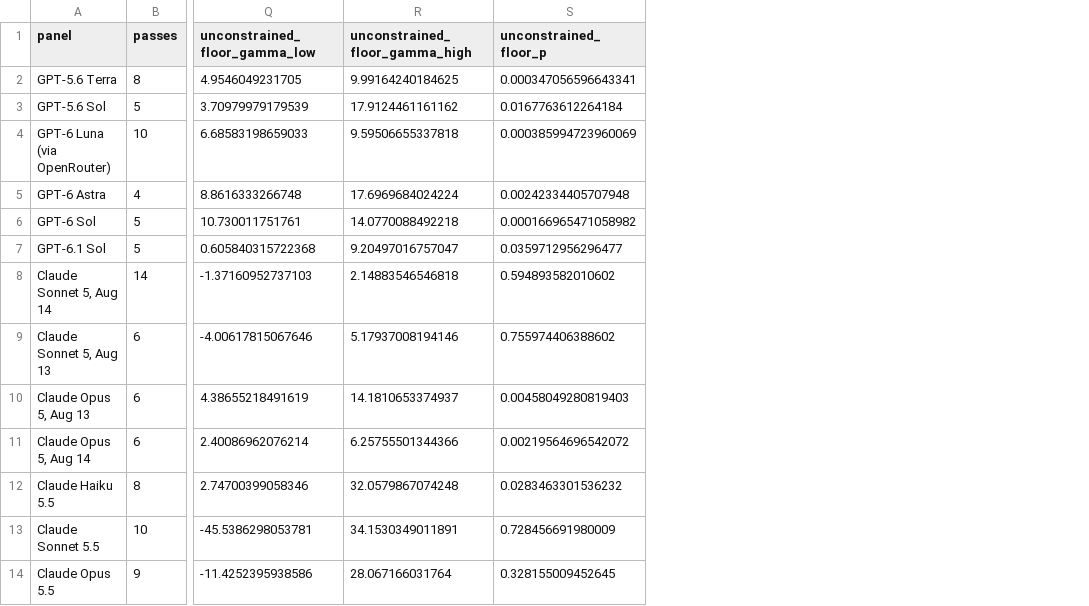
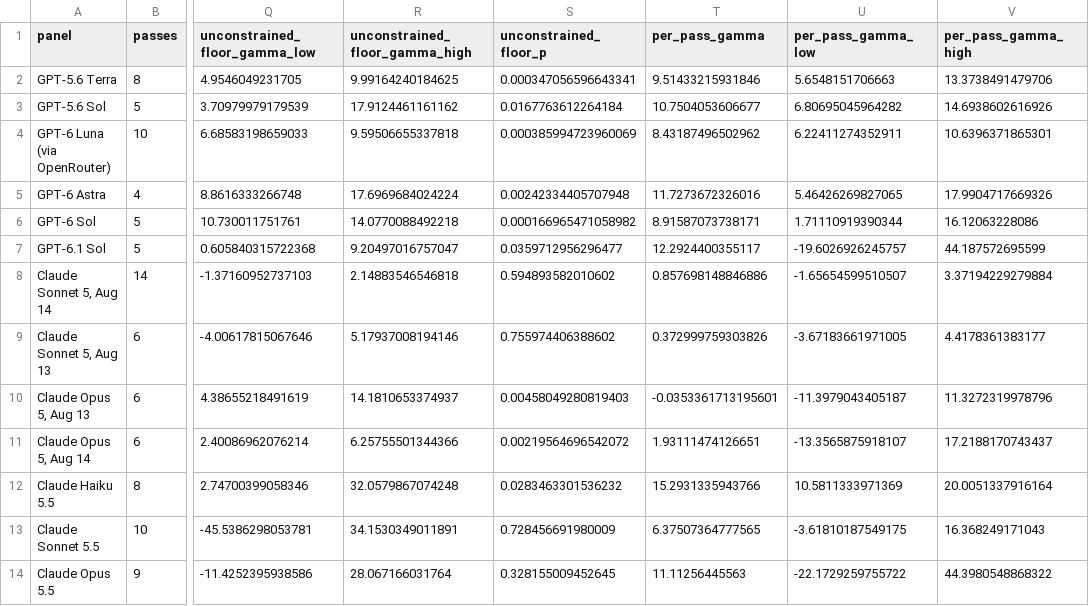
Before and after one commit to henri123lemoine/ttft-latency-scaling, a CSV file: figures/all-models/all_models_fits.csv, drawn as a sheet; only a part is shown, gaps mark what is left out; the diff names each change by its address in the sheet, - before the commit and + after, or states it on an @@ line.

```diff
--- a/figures/all-models/all_models_fits.csv
+++ b/figures/all-models/all_models_fits.csv
+column T (per_pass_gamma), rows 2-14: 9.51433215931846 | 10.7504053606677 | 8.43187496502962 | 11.7273672326016 | 8.91587073738171 | 12.2924400355117 | 0.857698148846886 | 0.372999759303826 | -0.0353361713195601 | 1.93111474126651 | 15.2931335943766 | 6.37507364777565 | 11.11256445563
+column U (per_pass_gamma_low), rows 2-14: 5.6548151706663 | 6.80695045964282 | 6.22411274352911 | 5.46426269827065 | 1.71110919390344 | -19.6026926245757 | -1.65654599510507 | -3.67183661971005 | -11.3979043405187 | -13.3565875918107 | 10.5811333971369 | -3.61810187549175 | -22.1729259755722
+column V (per_pass_gamma_high), rows 2-14: 13.3738491479706 | 14.6938602616926 | 10.6396371865301 | 17.9904717669326 | 16.12063228086 | 44.187572695599 | 3.37194229279884 | 4.4178361383177 | 11.3272319978796 | 17.2188170743437 | 20.0051337916164 | 16.368249171043 | 44.3980548868322
```
Also changed, not shown: 3 other files.
